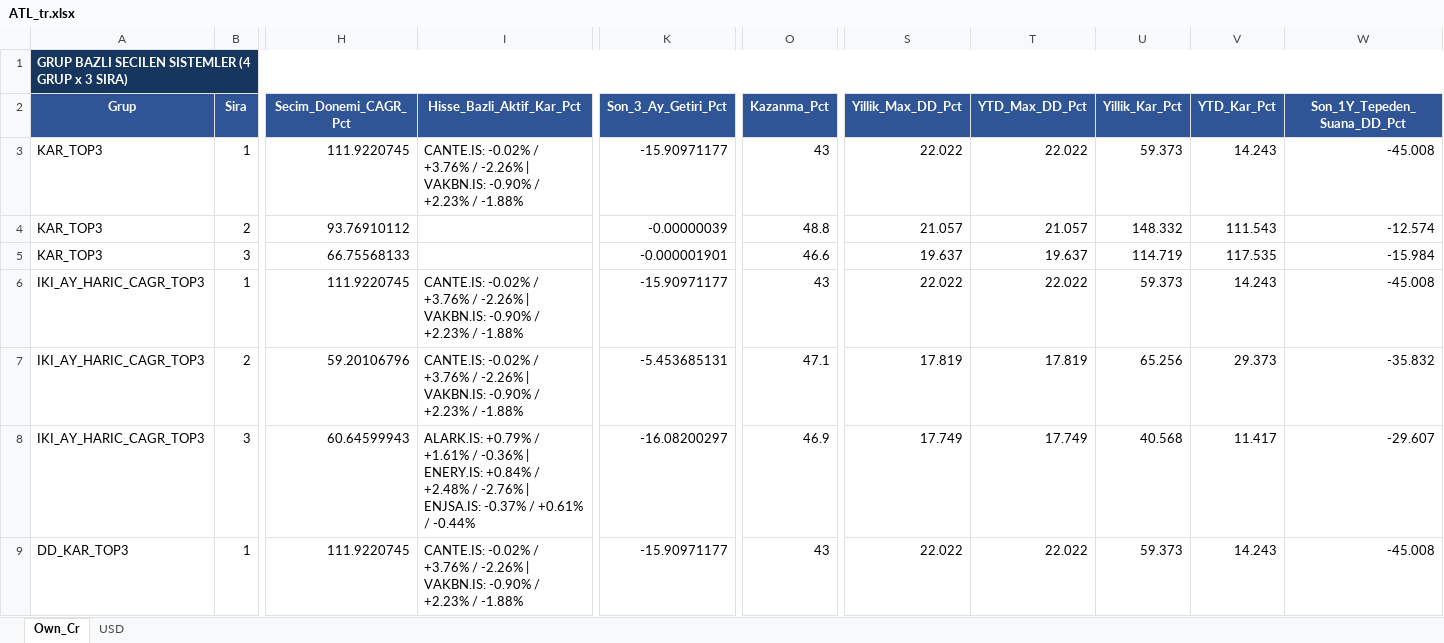
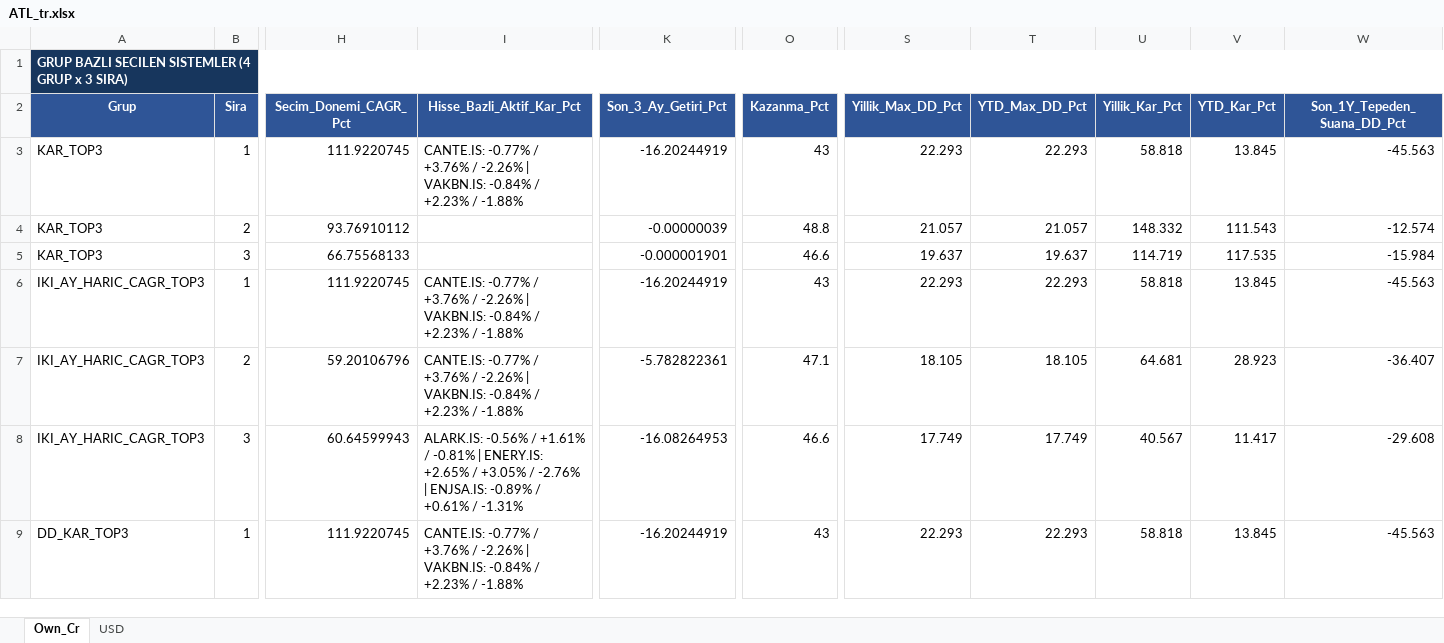
Before and after one commit to serkanche/portfoy, an Excel workbook: ATL_tr.xlsx, sheet Own_Cr, drawn as a sheet; only a part is shown, gaps mark what is left out; values as stored, in another font and other column widths than the file's, no borders; table styles not drawn; the diff covers the shown part only; the diff names each change by its address in the sheet, - before the commit and + after, or states it on an @@ line.

Commit message:
Güncelle: ATL_tr.xlsx

```diff
--- a/ATL_tr.xlsx (sheet Own_Cr)
+++ b/ATL_tr.xlsx (sheet Own_Cr)
-I3 (Hisse_Bazli_Aktif_Kar_Pct): CANTE.IS: -0.02% / +3.76% / -2.26% | VAKBN.IS: -0.90% / +2.23%…
+I3 (Hisse_Bazli_Aktif_Kar_Pct): CANTE.IS: -0.77% / +3.76% / -2.26% | VAKBN.IS: -0.84% / +2.23%…
-K3 (Son_3_Ay_Getiri_Pct): -15.90971177
+K3 (Son_3_Ay_Getiri_Pct): -16.20244919
-S3 (Yillik_Max_DD_Pct): 22.022
+S3 (Yillik_Max_DD_Pct): 22.293
-T3 (YTD_Max_DD_Pct): 22.022
+T3 (YTD_Max_DD_Pct): 22.293
-U3 (Yillik_Kar_Pct): 59.373
+U3 (Yillik_Kar_Pct): 58.818
-V3 (YTD_Kar_Pct): 14.243
+V3 (YTD_Kar_Pct): 13.845
-W3 (Son_1Y_Tepeden_Suana_DD_Pct): -45.008
+W3 (Son_1Y_Tepeden_Suana_DD_Pct): -45.563
-I6:I7 (Hisse_Bazli_Aktif_Kar_Pct): CANTE.IS: -0.02% / +3.76% / -2.26% | VAKBN.IS: -0.90% / +2.23%…
+I6:I7 (Hisse_Bazli_Aktif_Kar_Pct): CANTE.IS: -0.77% / +3.76% / -2.26% | VAKBN.IS: -0.84% / +2.23%…
-K6 (Son_3_Ay_Getiri_Pct): -15.90971177
+K6 (Son_3_Ay_Getiri_Pct): -16.20244919
-S6 (Yillik_Max_DD_Pct): 22.022
+S6 (Yillik_Max_DD_Pct): 22.293
-T6 (YTD_Max_DD_Pct): 22.022
+T6 (YTD_Max_DD_Pct): 22.293
-U6 (Yillik_Kar_Pct): 59.373
+U6 (Yillik_Kar_Pct): 58.818
-V6 (YTD_Kar_Pct): 14.243
+V6 (YTD_Kar_Pct): 13.845
-W6 (Son_1Y_Tepeden_Suana_DD_Pct): -45.008
+W6 (Son_1Y_Tepeden_Suana_DD_Pct): -45.563
-K7 (Son_3_Ay_Getiri_Pct): -5.453685131
+K7 (Son_3_Ay_Getiri_Pct): -5.782822361
-S7 (Yillik_Max_DD_Pct): 17.819
+S7 (Yillik_Max_DD_Pct): 18.105
-T7 (YTD_Max_DD_Pct): 17.819
+T7 (YTD_Max_DD_Pct): 18.105
-U7 (Yillik_Kar_Pct): 65.256
+U7 (Yillik_Kar_Pct): 64.681
-V7 (YTD_Kar_Pct): 29.373
+V7 (YTD_Kar_Pct): 28.923
-W7 (Son_1Y_Tepeden_Suana_DD_Pct): -35.832
+W7 (Son_1Y_Tepeden_Suana_DD_Pct): -36.407
-I8 (Hisse_Bazli_Aktif_Kar_Pct): ALARK.IS: +0.79% / +1.61% / -0.36% | ENERY.IS: +0.84% / +2.48% / -2.76% | ENJSA.IS: -0.37% / +0.61% / -0.44%
+I8 (Hisse_Bazli_Aktif_Kar_Pct): ALARK.IS: -0.56% / +1.61% / -0.81% | ENERY.IS: +2.65% / +3.05% / -2.76% | ENJSA.IS: -0.89% / +0.61% / -1.31%
-K8 (Son_3_Ay_Getiri_Pct): -16.08200297
+K8 (Son_3_Ay_Getiri_Pct): -16.08264953
-O8 (Kazanma_Pct): 46.9
+O8 (Kazanma_Pct): 46.6
-U8 (Yillik_Kar_Pct): 40.568
+U8 (Yillik_Kar_Pct): 40.567
-W8 (Son_1Y_Tepeden_Suana_DD_Pct): -29.607
+W8 (Son_1Y_Tepeden_Suana_DD_Pct): -29.608
-I9 (Hisse_Bazli_Aktif_Kar_Pct): CANTE.IS: -0.02% / +3.76% / -2.26% | VAKBN.IS: -0.90% / +2.23%…
+I9 (Hisse_Bazli_Aktif_Kar_Pct): CANTE.IS: -0.77% / +3.76% / -2.26% | VAKBN.IS: -0.84% / +2.23%…
-K9 (Son_3_Ay_Getiri_Pct): -15.90971177
+K9 (Son_3_Ay_Getiri_Pct): -16.20244919
-S9 (Yillik_Max_DD_Pct): 22.022
+S9 (Yillik_Max_DD_Pct): 22.293
-T9 (YTD_Max_DD_Pct): 22.022
+T9 (YTD_Max_DD_Pct): 22.293
-U9 (Yillik_Kar_Pct): 59.373
+U9 (Yillik_Kar_Pct): 58.818
-V9 (YTD_Kar_Pct): 14.243
+V9 (YTD_Kar_Pct): 13.845
-W9 (Son_1Y_Tepeden_Suana_DD_Pct): -45.008
+W9 (Son_1Y_Tepeden_Suana_DD_Pct): -45.563
```
Also changed, not shown: 2 added rows, 2 removed rows and 43 edited cells elsewhere in this sheet, sheet USD.
